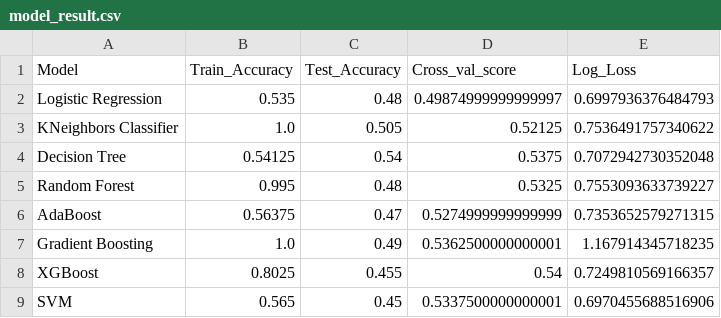
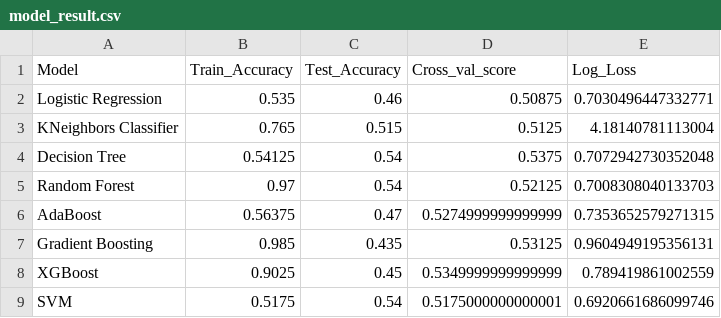
Before and after one commit to Lakshman895/LoanApprovalPrediction, a CSV file: artifacts/model_result.csv, drawn as a sheet.

```diff
--- a/artifacts/model_result.csv
+++ b/artifacts/model_result.csv
@@ -1,9 +1,9 @@
 Model,Train_Accuracy,Test_Accuracy,Cross_val_score,Log_Loss
-Logistic Regression,0.535,0.48,0.49874999999999997,0.6997936376484793
-KNeighbors Classifier,1.0,0.505,0.52125,0.7536491757340622
+Logistic Regression,0.535,0.46,0.50875,0.7030496447332771
+KNeighbors Classifier,0.765,0.515,0.5125,4.18140781113004
 Decision Tree,0.54125,0.54,0.5375,0.7072942730352048
-Random Forest,0.995,0.48,0.5325,0.7553093633739227
+Random Forest,0.97,0.54,0.52125,0.7008308040133703
 AdaBoost,0.56375,0.47,0.5274999999999999,0.7353652579271315
-Gradient Boosting,1.0,0.49,0.5362500000000001,1.167914345718235
-XGBoost,0.8025,0.455,0.54,0.7249810569166357
-SVM,0.565,0.45,0.5337500000000001,0.6970455688516906
+Gradient Boosting,0.985,0.435,0.53125,0.9604949195356131
+XGBoost,0.9025,0.45,0.5349999999999999,0.789419861002559
+SVM,0.5175,0.54,0.5175000000000001,0.6920661686099746
```
Also changed, not shown: 6 other files.
